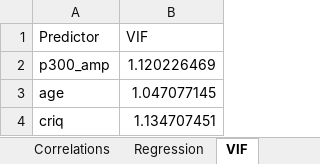
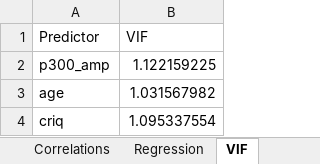
Before and after one commit to SanCamilloIRCCS-OndaLab/tutorial_EEG-NPSY, an Excel workbook: python/CaseStudy_1/CaseStudy_1/outputs/results/CaseStudy_1_results.xlsx, sheet VIF, drawn as a sheet; values as stored, in another font and other column widths than the file's, no borders; the diff names each change by its address in the sheet, - before the commit and + after, or states it on an @@ line.

```diff
--- a/python/CaseStudy_1/CaseStudy_1/outputs/results/CaseStudy_1_results.xlsx (sheet VIF)
+++ b/python/CaseStudy_1/CaseStudy_1/outputs/results/CaseStudy_1_results.xlsx (sheet VIF)
-B2 (VIF): 1.120226469
+B2 (VIF): 1.122159225
-B3 (VIF): 1.047077145
+B3 (VIF): 1.031567982
-B4 (VIF): 1.134707451
+B4 (VIF): 1.095337554
```
Also changed, not shown: sheet Regression, sheet Correlations, sheet Descriptives, 10 other files.
